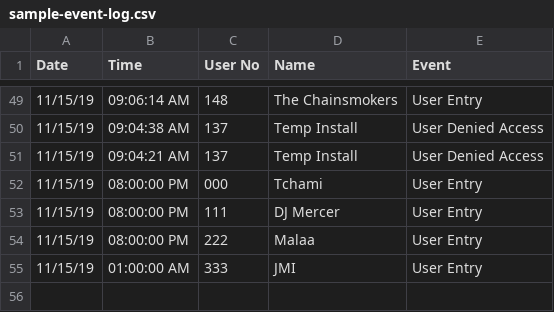
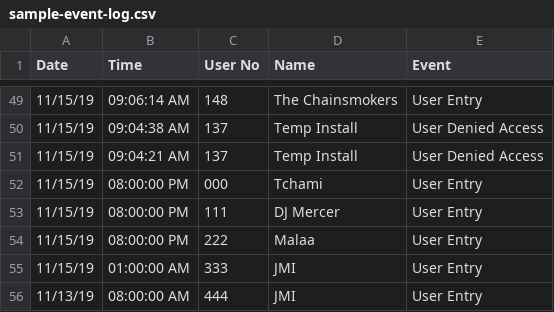
Before and after one commit to jmiguchi/keycards, a CSV file: sample-event-log.csv, drawn as a sheet; only a part is shown, gaps mark what is left out.

Commit message:
Got bored on airplane, so added date range to this.

```diff
--- a/sample-event-log.csv
+++ b/sample-event-log.csv
@@ -55 +55,2 @@ Date, Time, User No, Name, Event
 11/15/19, 01:00:00 AM, 333, JMI, User Entry
+11/13/19, 08:00:00 AM, 444, JMI, User Entry
```
Also changed, not shown: 2 other files.
